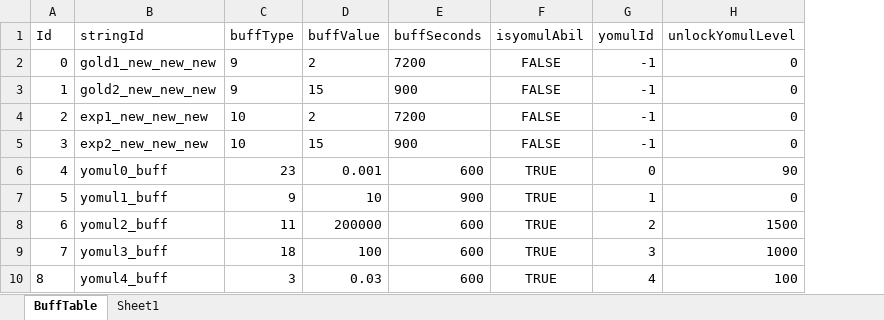
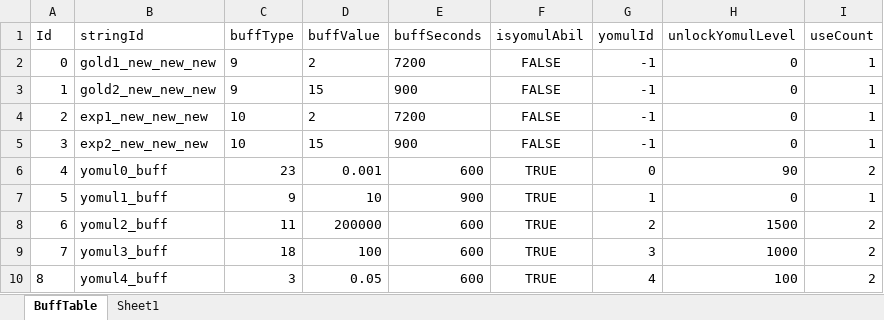
Before and after one commit to luckyzwei/Yosaki, an Excel workbook: Assets/06.Table/BuffTable.xlsx, sheet BuffTable, drawn as a sheet; values as stored, in another font and other column widths than the file's, no borders; the diff names each change by its address in the sheet, - before the commit and + after, or states it on an @@ line.

```diff
--- a/Assets/06.Table/BuffTable.xlsx (sheet BuffTable)
+++ b/Assets/06.Table/BuffTable.xlsx (sheet BuffTable)
+column I (useCount), rows 2-10: 1 | 1 | 1 | 1 | 2 | 1 | 2 | 2 | 2
-D10 (buffValue): 0.03
+D10 (buffValue): 0.05
```
Also changed, not shown: Assets/06.Table/LevelPass.xlsx, Assets/06.Table/PetEquipment.xlsx, 29 other files.
